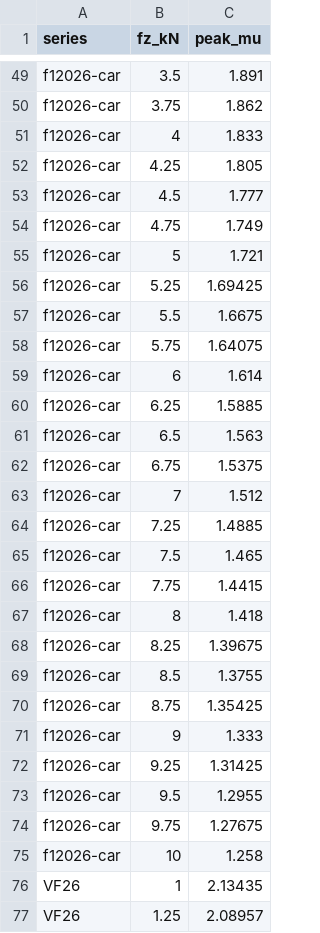
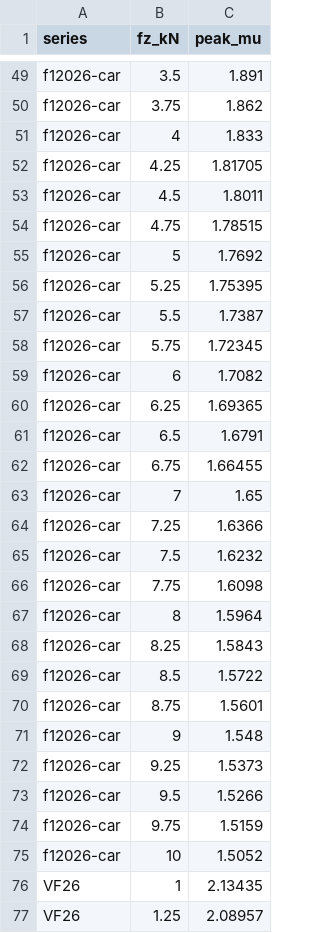
Before and after one commit to KhazP/librecorsa, a CSV file: docs/physics/tyre-mu-vs-load.csv, drawn as a sheet; only a part is shown, gaps mark what is left out.

```diff
--- a/docs/physics/tyre-mu-vs-load.csv
+++ b/docs/physics/tyre-mu-vs-load.csv
@@ -51,26 +51,26 @@ series,fz_kN,peak_mu
 "f12026-car",4,1.833
-"f12026-car",4.25,1.805
-"f12026-car",4.5,1.777
-"f12026-car",4.75,1.749
-"f12026-car",5,1.721
-"f12026-car",5.25,1.69425
-"f12026-car",5.5,1.6675
-"f12026-car",5.75,1.64075
-"f12026-car",6,1.614
-"f12026-car",6.25,1.5885
-"f12026-car",6.5,1.563
-"f12026-car",6.75,1.5375
-"f12026-car",7,1.512
-"f12026-car",7.25,1.4885
-"f12026-car",7.5,1.465
-"f12026-car",7.75,1.4415
-"f12026-car",8,1.418
-"f12026-car",8.25,1.39675
-"f12026-car",8.5,1.3755
-"f12026-car",8.75,1.35425
-"f12026-car",9,1.333
-"f12026-car",9.25,1.31425
-"f12026-car",9.5,1.2955
-"f12026-car",9.75,1.27675
-"f12026-car",10,1.258
+"f12026-car",4.25,1.81705
+"f12026-car",4.5,1.8011
+"f12026-car",4.75,1.78515
+"f12026-car",5,1.7692
+"f12026-car",5.25,1.75395
+"f12026-car",5.5,1.7387
+"f12026-car",5.75,1.72345
+"f12026-car",6,1.7082
+"f12026-car",6.25,1.69365
+"f12026-car",6.5,1.6791
+"f12026-car",6.75,1.66455
+"f12026-car",7,1.65
+"f12026-car",7.25,1.6366
+"f12026-car",7.5,1.6232
+"f12026-car",7.75,1.6098
+"f12026-car",8,1.5964
+"f12026-car",8.25,1.5843
+"f12026-car",8.5,1.5722
+"f12026-car",8.75,1.5601
+"f12026-car",9,1.548
+"f12026-car",9.25,1.5373
+"f12026-car",9.5,1.5266
+"f12026-car",9.75,1.5159
+"f12026-car",10,1.5052
 "VF26",1,2.13435
```
Also changed, not shown: docs/physics/gt3-braking-g.csv, docs/physics/gt3-lateral-g.csv, 13 other files.
